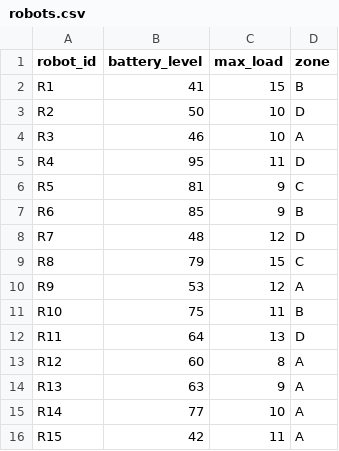
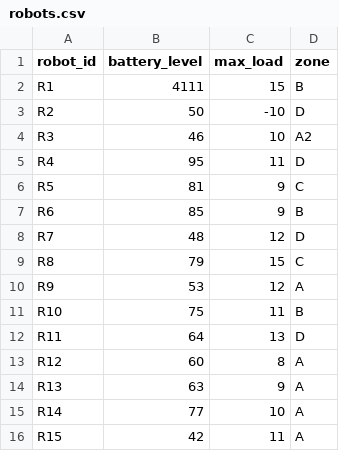
Before and after one commit to ssha0402-arch/FIT9136, a CSV file: Assignment_2/Task1CSV26.04.14/robots.csv, drawn as a sheet.

```diff
--- a/Assignment_2/Task1CSV26.04.14/robots.csv
+++ b/Assignment_2/Task1CSV26.04.14/robots.csv
@@ -1,5 +1,5 @@
 robot_id,battery_level,max_load,zone
-R1,41,15,B
-R2,50,10,D
-R3,46,10,A
+R1,4111,15,B
+R2,50,-10,D
+R3,46,10,A2
 R4,95,11,D
```
Also changed, not shown: 3 other files.
